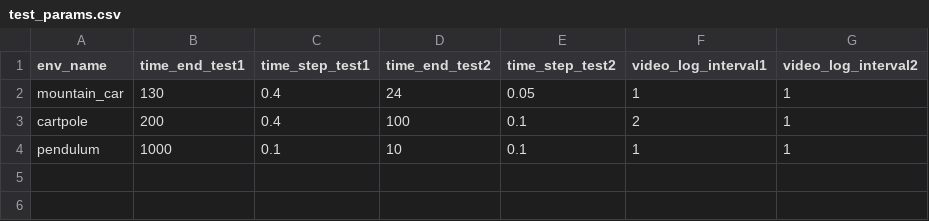
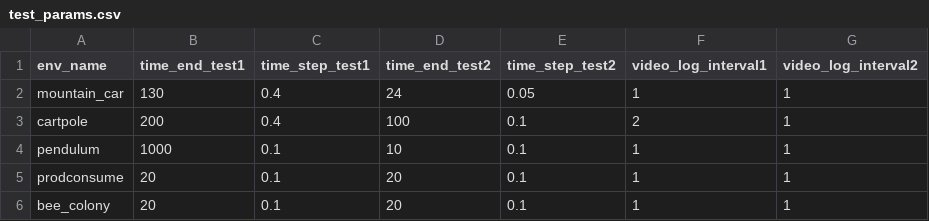
Before and after one commit to mpnguyen2/neural_pmp, a CSV file: models/test_params.csv, drawn as a sheet; the diff names each change by its address in the sheet, - before the commit and + after, or states it on an @@ line.

```diff
--- a/models/test_params.csv
+++ b/models/test_params.csv
+row 5: prodconsume | 20 | 0.1 | 20 | 0.1 | 1 | 1
+row 6: bee_colony | 20 | 0.1 | 20 | 0.1 | 1 | 1
```
Also changed, not shown: models/architectures.csv, models/train_params.csv, 34 other files.
